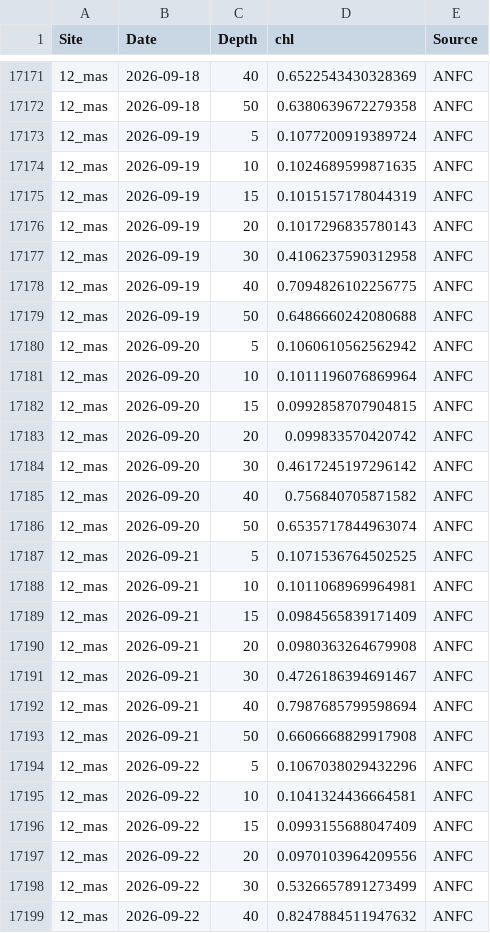
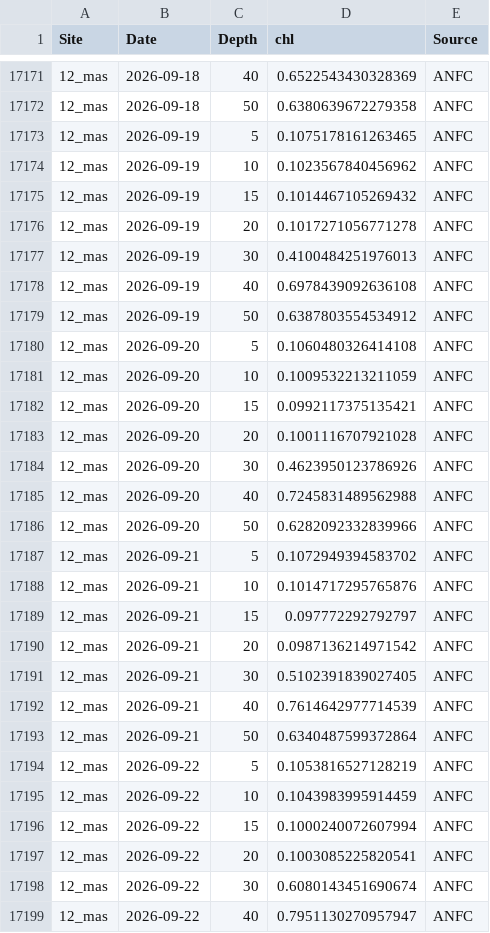
Before and after one commit to sharkbot952/temp_test2, a CSV file: data/cmem/chl/chl_12_mas.csv, drawn as a sheet; only a part is shown, gaps mark what is left out; the diff covers the shown part only.

```diff
--- a/data/cmem/chl/chl_12_mas.csv
+++ b/data/cmem/chl/chl_12_mas.csv
@@ -17172,28 +17172,28 @@
 12_mas,2026-09-18,50,0.6380639672279358,ANFC
-12_mas,2026-09-19,5,0.1077200919389724,ANFC
-12_mas,2026-09-19,10,0.1024689599871635,ANFC
-12_mas,2026-09-19,15,0.1015157178044319,ANFC
-12_mas,2026-09-19,20,0.1017296835780143,ANFC
-12_mas,2026-09-19,30,0.4106237590312958,ANFC
-12_mas,2026-09-19,40,0.7094826102256775,ANFC
-12_mas,2026-09-19,50,0.6486660242080688,ANFC
-12_mas,2026-09-20,5,0.1060610562562942,ANFC
-12_mas,2026-09-20,10,0.1011196076869964,ANFC
-12_mas,2026-09-20,15,0.0992858707904815,ANFC
-12_mas,2026-09-20,20,0.099833570420742,ANFC
-12_mas,2026-09-20,30,0.4617245197296142,ANFC
-12_mas,2026-09-20,40,0.756840705871582,ANFC
-12_mas,2026-09-20,50,0.6535717844963074,ANFC
-12_mas,2026-09-21,5,0.1071536764502525,ANFC
-12_mas,2026-09-21,10,0.1011068969964981,ANFC
-12_mas,2026-09-21,15,0.0984565839171409,ANFC
-12_mas,2026-09-21,20,0.0980363264679908,ANFC
-12_mas,2026-09-21,30,0.4726186394691467,ANFC
-12_mas,2026-09-21,40,0.7987685799598694,ANFC
-12_mas,2026-09-21,50,0.6606668829917908,ANFC
-12_mas,2026-09-22,5,0.1067038029432296,ANFC
-12_mas,2026-09-22,10,0.1041324436664581,ANFC
-12_mas,2026-09-22,15,0.0993155688047409,ANFC
-12_mas,2026-09-22,20,0.0970103964209556,ANFC
-12_mas,2026-09-22,30,0.5326657891273499,ANFC
-12_mas,2026-09-22,40,0.8247884511947632,ANFC
+12_mas,2026-09-19,5,0.1075178161263465,ANFC
+12_mas,2026-09-19,10,0.1023567840456962,ANFC
+12_mas,2026-09-19,15,0.1014467105269432,ANFC
+12_mas,2026-09-19,20,0.1017271056771278,ANFC
+12_mas,2026-09-19,30,0.4100484251976013,ANFC
+12_mas,2026-09-19,40,0.6978439092636108,ANFC
+12_mas,2026-09-19,50,0.6387803554534912,ANFC
+12_mas,2026-09-20,5,0.1060480326414108,ANFC
+12_mas,2026-09-20,10,0.1009532213211059,ANFC
+12_mas,2026-09-20,15,0.0992117375135421,ANFC
+12_mas,2026-09-20,20,0.1001116707921028,ANFC
+12_mas,2026-09-20,30,0.4623950123786926,ANFC
+12_mas,2026-09-20,40,0.7245831489562988,ANFC
+12_mas,2026-09-20,50,0.6282092332839966,ANFC
+12_mas,2026-09-21,5,0.1072949394583702,ANFC
+12_mas,2026-09-21,10,0.1014717295765876,ANFC
+12_mas,2026-09-21,15,0.097772292792797,ANFC
+12_mas,2026-09-21,20,0.0987136214971542,ANFC
+12_mas,2026-09-21,30,0.5102391839027405,ANFC
+12_mas,2026-09-21,40,0.7614642977714539,ANFC
+12_mas,2026-09-21,50,0.6340487599372864,ANFC
+12_mas,2026-09-22,5,0.1053816527128219,ANFC
+12_mas,2026-09-22,10,0.1043983995914459,ANFC
+12_mas,2026-09-22,15,0.1000240072607994,ANFC
+12_mas,2026-09-22,20,0.1003085225820541,ANFC
+12_mas,2026-09-22,30,0.6080143451690674,ANFC
+12_mas,2026-09-22,40,0.7951130270957947,ANFC
```
Also changed, not shown: 7 added rows and 43 edited cells elsewhere in this file, data/cmem/chl/chl_10_tom.csv, data/cmem/chl/chl_7_hab.csv, 10 other files.
